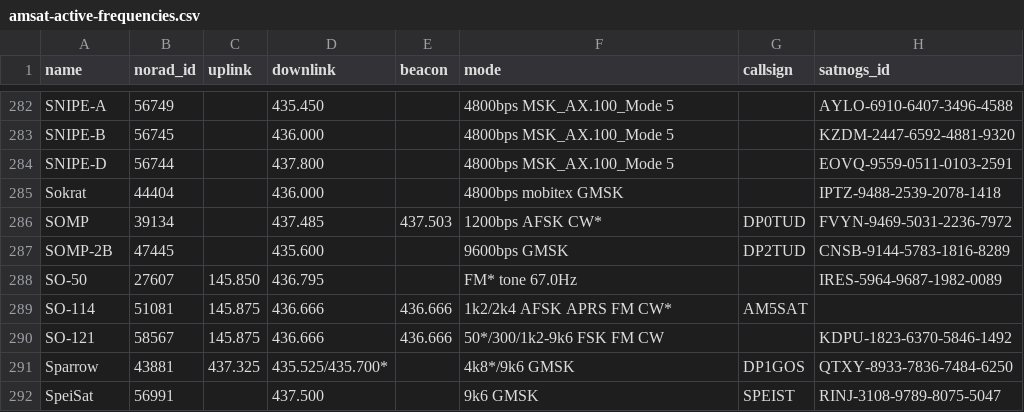
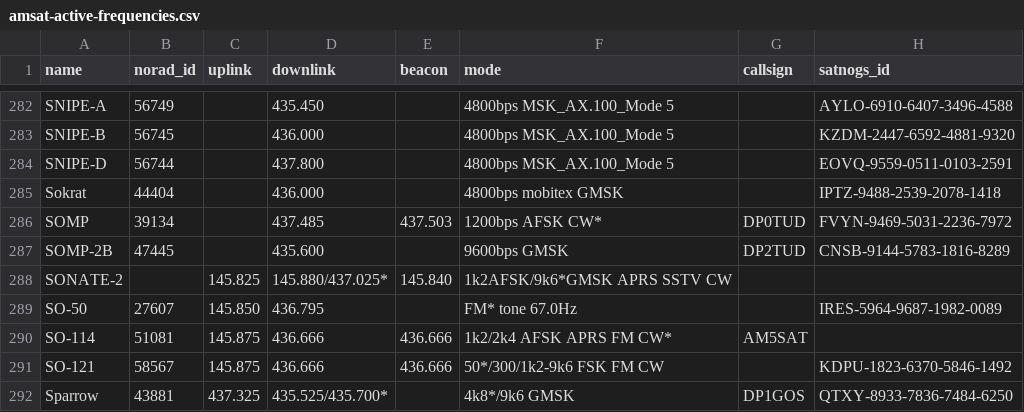
Before and after one commit to Sibizwan5/amateur-satellite-database, a CSV file: data/amsat-active-frequencies.csv, drawn as a sheet; only a part is shown, gaps mark what is left out; the shorter side is filled out with more unchanged rows; the diff names each change by its address in the sheet, - before the commit and + after, or states it on an @@ line.

```diff
--- a/data/amsat-active-frequencies.csv
+++ b/data/amsat-active-frequencies.csv
+row 288: SONATE-2 |  | 145.825 | 145.880/437.025* | 145.840 | 1k2AFSK/9k6*GMSK APRS SSTV CW
```
Also changed, not shown: data/amsat-all-frequencies.csv, data/satnogs.csv, 3 other files.
